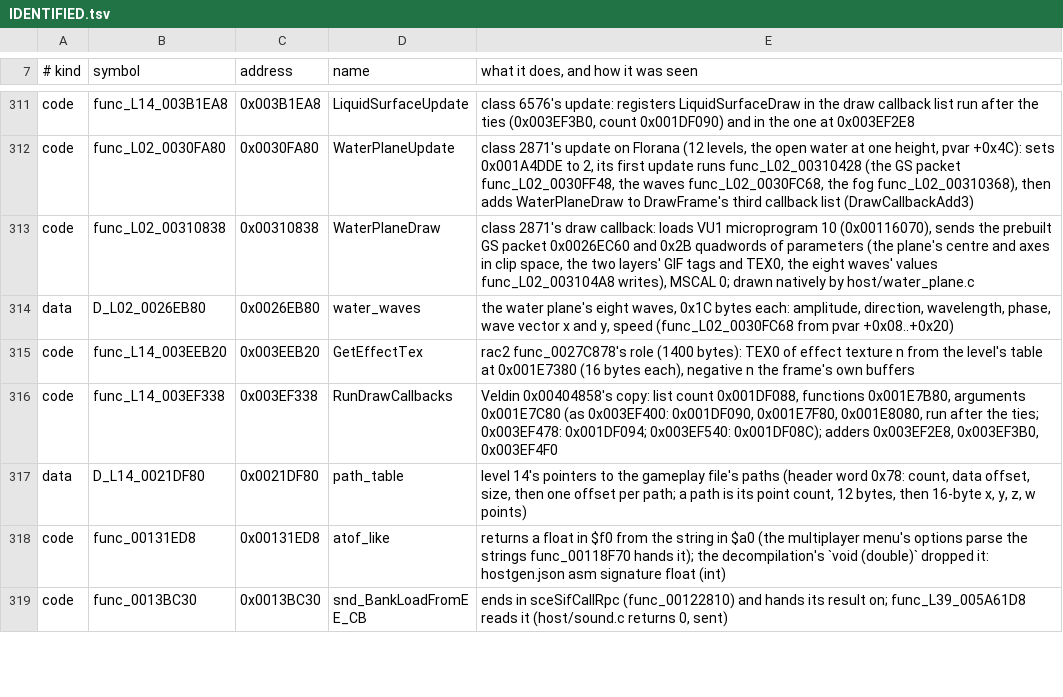
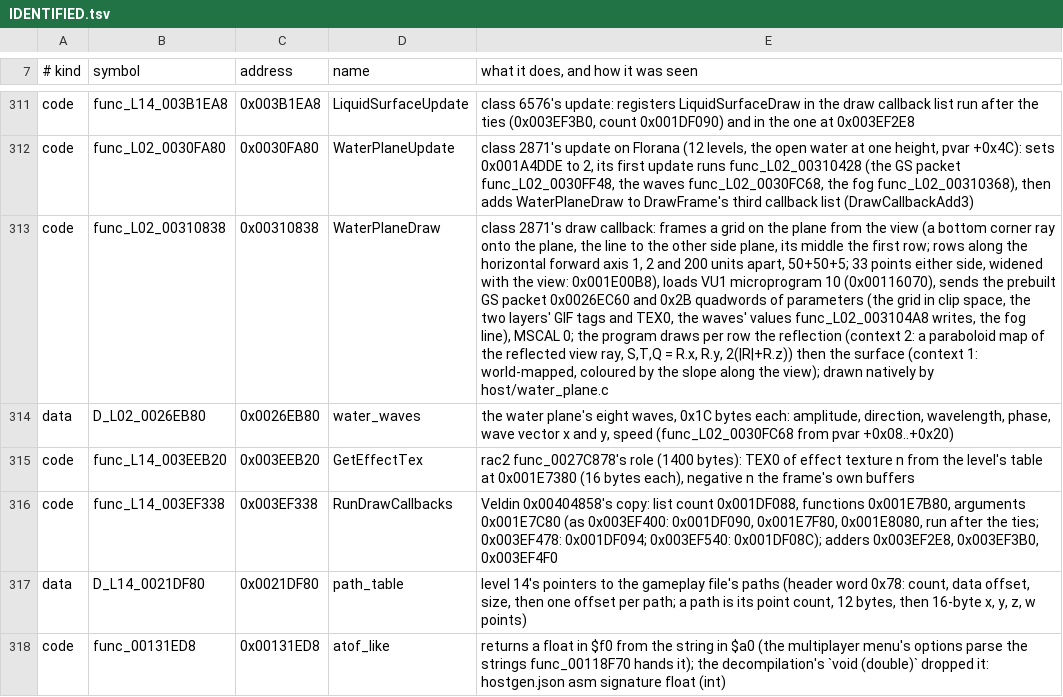
Before and after one commit to OpenRAC/OpenRAC, a TSV file: port/game/rac3-pal/IDENTIFIED.tsv, drawn as a sheet; only a part is shown, gaps mark what is left out; the shorter side is filled out with more unchanged rows; the diff names each change by its address in the sheet, - before the commit and + after, or states it on an @@ line.

Commit message:
fix(rac3): draw the open water as microprogram 10 does
The water plane's draw callback (func_L02_00310838, twelve levels) hands
VU1 microprogram 10 a grid and the program draws it. #839 replaced it with
a guessed disc of rings around the camera and a reflection read across a
sphere map by the view direction, so the water was a grey sheet that moved
with the camera.

The callback's grid set-up and the program's per-vertex arithmetic are now
written out in C, read from the program and checked against it vertex for
vertex with synthetic parameters:

- the grid starts where the view's bottom edge meets the plane and runs
  1150 units forward (50 rows 1 apart, 50 rows 2 apart, 5 rows 200
  apart), 65 points a row, widening with the view;
- the waves fade out with distance as the program fades them;
- the reflection is a paraboloid lookup of the reflected view ray with
  the zenith at ST (0, 0), so flat water reads one texel region and only
  the waves move it;
- the surface is world-mapped, scrolled and shaded by the waves' slope
  along the view;
- both layers use the water's own fog line and FOGCOL instead of the
  level's, drawn per row reflection first.

The NTSC-U level addresses for the new globals are carried.

```diff
--- a/port/game/rac3-pal/IDENTIFIED.tsv
+++ b/port/game/rac3-pal/IDENTIFIED.tsv
-E313: …draw callback: loads VU1 microprogram 10 (0x00116070), sends the prebuilt GS packet 0x0026EC60 and 0x2B quadwords of parameters (the plane's centre and axes in clip space, the two layers' GIF tags and TEX0, the eight waves' values func_L02_003104A8 writes), MSCAL 0; drawn natively…
+E313: …draw callback: frames a grid on the plane from the view (a bottom corner ray onto the plane, the line to the other side plane, its middle the first row; rows along the horizontal forward axis 1, 2 and 200 units apart, 50+50+5; 33 points either side, widened with the view: 0x001E00B8), loads VU1 microprogram 10 (0x00116070), sends the prebuilt GS packet 0x0026EC60 and 0x2B quadwords of parameters (the grid in clip space, the two layers' GIF tags and TEX0, the waves' values func_L02_003104A8 writes, the fog line), MSCAL 0; the program draws per row the reflection (context 2: a paraboloid map of the reflected view ray, S,T,Q = R.x, R.y, 2(|R|+R.z)) then the surface (context 1: world-mapped, coloured by the slope along the view); drawn natively…
```
Also changed, not shown: port/game/rac3-ntsc/host/rac3_names.tsv, 4 other files.
